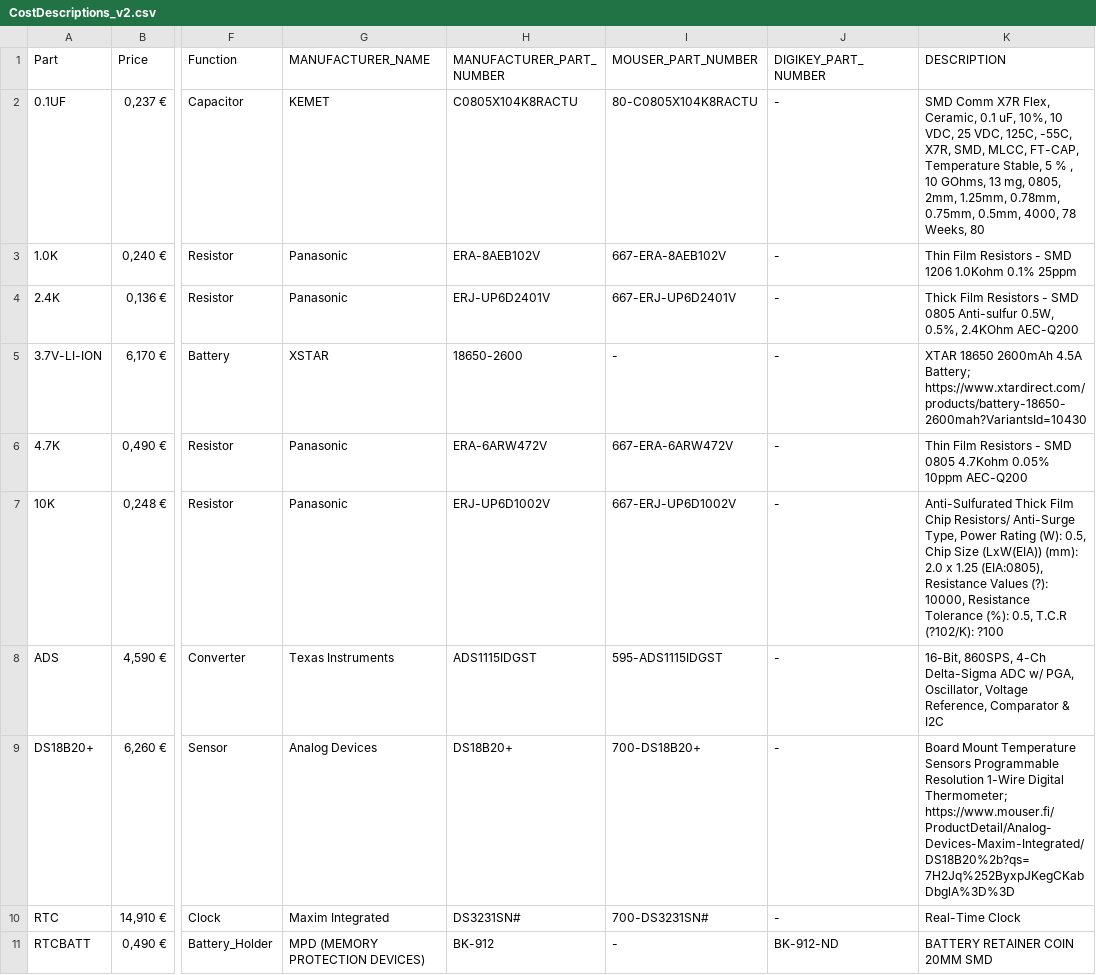
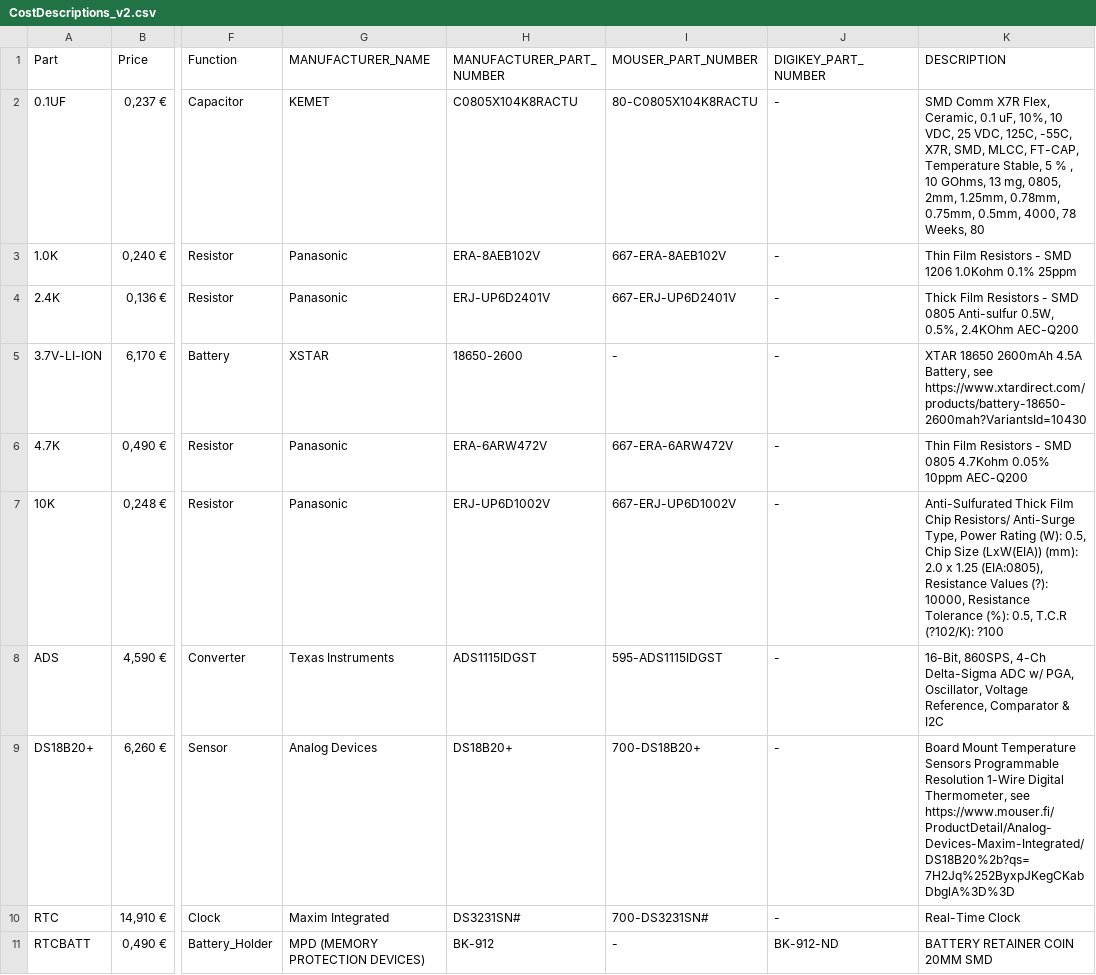
Before and after one commit to psword/water-quality, a CSV file: Other-Data/Cost/CostDescriptions_v2.csv, drawn as a sheet; only a part is shown, gaps mark what is left out; the diff names each change by its address in the sheet, - before the commit and + after, or states it on an @@ line.

Commit message:
Update CostDescriptions_v2.csv

```diff
--- a/Other-Data/Cost/CostDescriptions_v2.csv
+++ b/Other-Data/Cost/CostDescriptions_v2.csv
-K5 (DESCRIPTION): …2600mAh 4.5A Battery; https://www.xtardirect.com/products/battery-18650-2600mah?VariantsId=10430
+K5 (DESCRIPTION): …2600mAh 4.5A Battery, see https://www.xtardirect.com/products/battery-18650-2600mah?VariantsId=10430
-K9 (DESCRIPTION): …1-Wire Digital Thermometer; https://www.mouser.fi/ProductDetail/Analog-Devices-Maxim-Integrated/DS18B20%2b?qs=7H2Jq%252ByxpJKegCKabDbglA%3D%3D
+K9 (DESCRIPTION): …1-Wire Digital Thermometer, see https://www.mouser.fi/ProductDetail/Analog-Devices-Maxim-Integrated/DS18B20%2b?qs=7H2Jq%252ByxpJKegCKabDbglA%3D%3D
```
